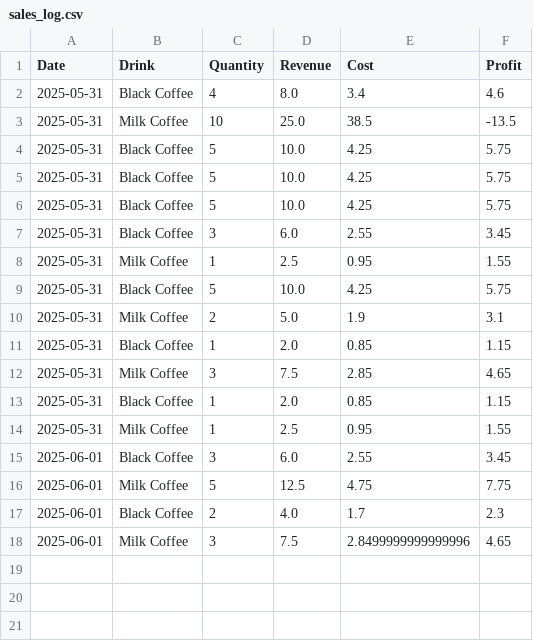
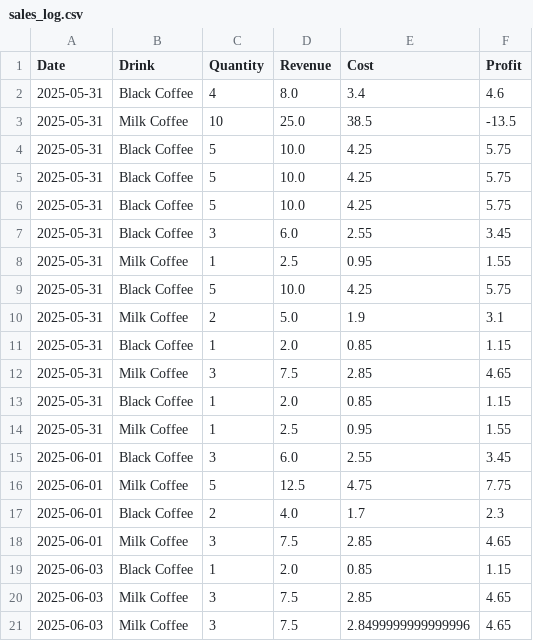
Before and after one commit to mandele1999/coffee-sales-tracker, a CSV file: data/sales_log.csv, drawn as a sheet.

Commit message:
Sale test run

```diff
--- a/data/sales_log.csv
+++ b/data/sales_log.csv
@@ -17,2 +17,5 @@ Date,Drink,Quantity,Revenue,Cost,Profit
 2025-06-01,Black Coffee,2,4.0,1.7,2.3
-2025-06-01,Milk Coffee,3,7.5,2.8499999999999996,4.65
+2025-06-01,Milk Coffee,3,7.5,2.85,4.65
+2025-06-03,Black Coffee,1,2.0,0.85,1.15
+2025-06-03,Milk Coffee,3,7.5,2.85,4.65
+2025-06-03,Milk Coffee,3,7.5,2.8499999999999996,4.65
```
